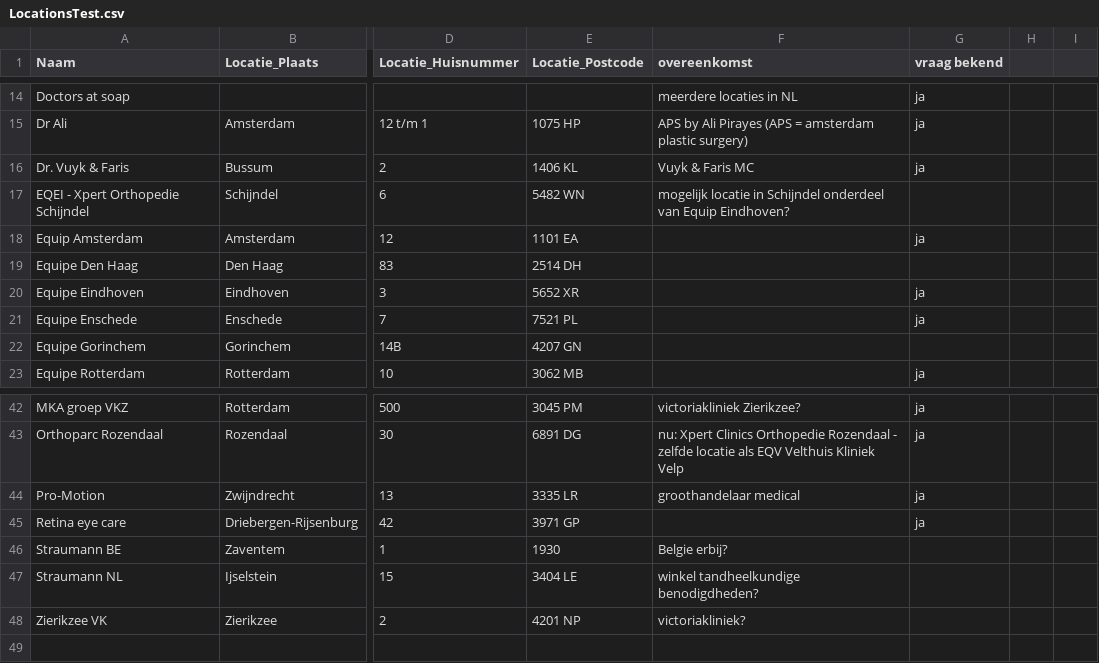
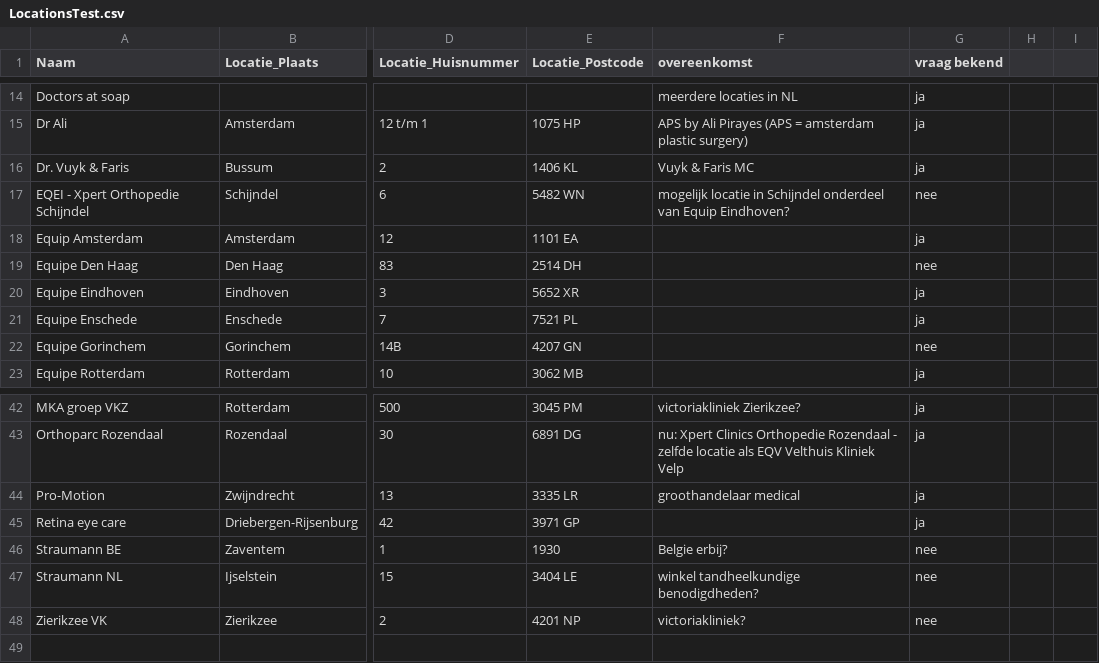
Before and after one commit to Alwin1234567/Modelleren, a CSV file: LocationsTest.csv, drawn as a sheet; only a part is shown, gaps mark what is left out; the diff names each change by its address in the sheet, - before the commit and + after, or states it on an @@ line.

Commit message:
nee toegevoegd :)

```diff
--- a/LocationsTest.csv
+++ b/LocationsTest.csv
-G17 (vraag bekend): (empty)
+G17 (vraag bekend): nee
-G19 (vraag bekend): (empty)
+G19 (vraag bekend): nee
-G22 (vraag bekend): (empty)
+G22 (vraag bekend): nee
-G46:G48 (vraag bekend): (empty)
+G46:G48 (vraag bekend): nee
```
